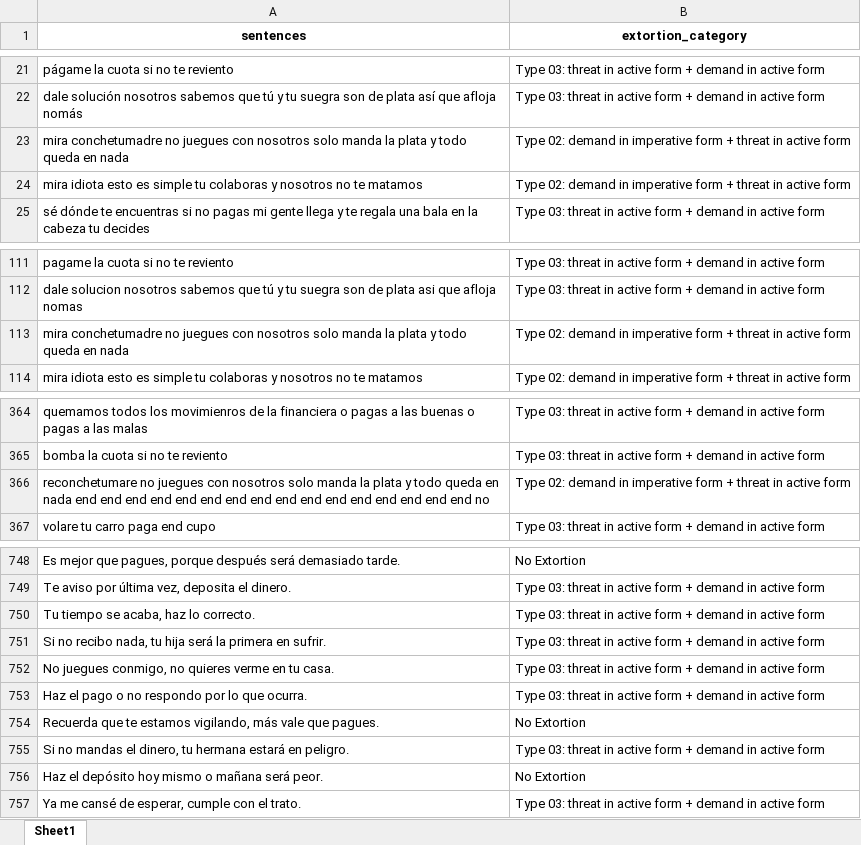
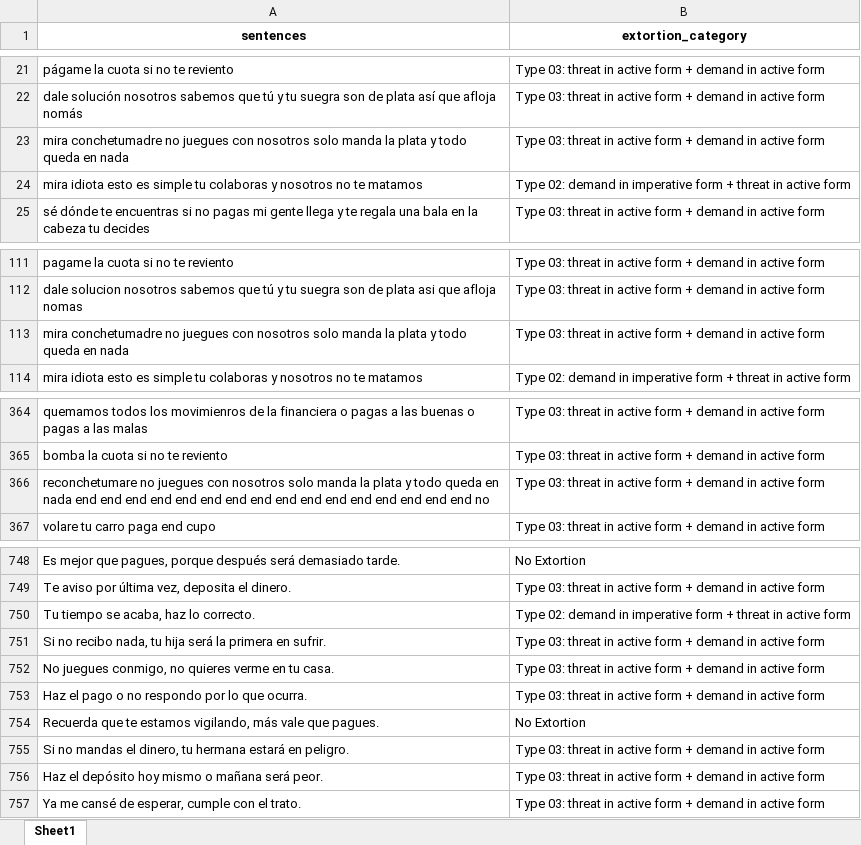
Before and after one commit to omarzatarain/extortion, an Excel workbook: classified_sentences.xlsx, sheet Sheet1, drawn as a sheet; only a part is shown, gaps mark what is left out; values as stored, in another font and other column widths than the file's, no borders; the diff covers the shown part only; the diff names each change by its address in the sheet, - before the commit and + after, or states it on an @@ line.

```diff
--- a/classified_sentences.xlsx (sheet Sheet1)
+++ b/classified_sentences.xlsx (sheet Sheet1)
-B23 (extortion_category): Type 02: demand in imperative form + threat in active…
+B23 (extortion_category): Type 03: threat in active form + demand in active…
-B113 (extortion_category): Type 02: demand in imperative form + threat in active…
+B113 (extortion_category): Type 03: threat in active form + demand in active…
-B366 (extortion_category): Type 02: demand in imperative form + threat in active…
+B366 (extortion_category): Type 03: threat in active form + demand in active…
-B750 (extortion_category): Type 03: threat in active form + demand in active…
+B750 (extortion_category): Type 02: demand in imperative form + threat in active…
-B756 (extortion_category): No Extortion
+B756 (extortion_category): Type 03: threat in active form + demand in active form
```
Also changed, not shown: 19 edited cells elsewhere in this sheet, classified_dictionary.xlsx, confusion_matrix.xlsx, 2 other files.
